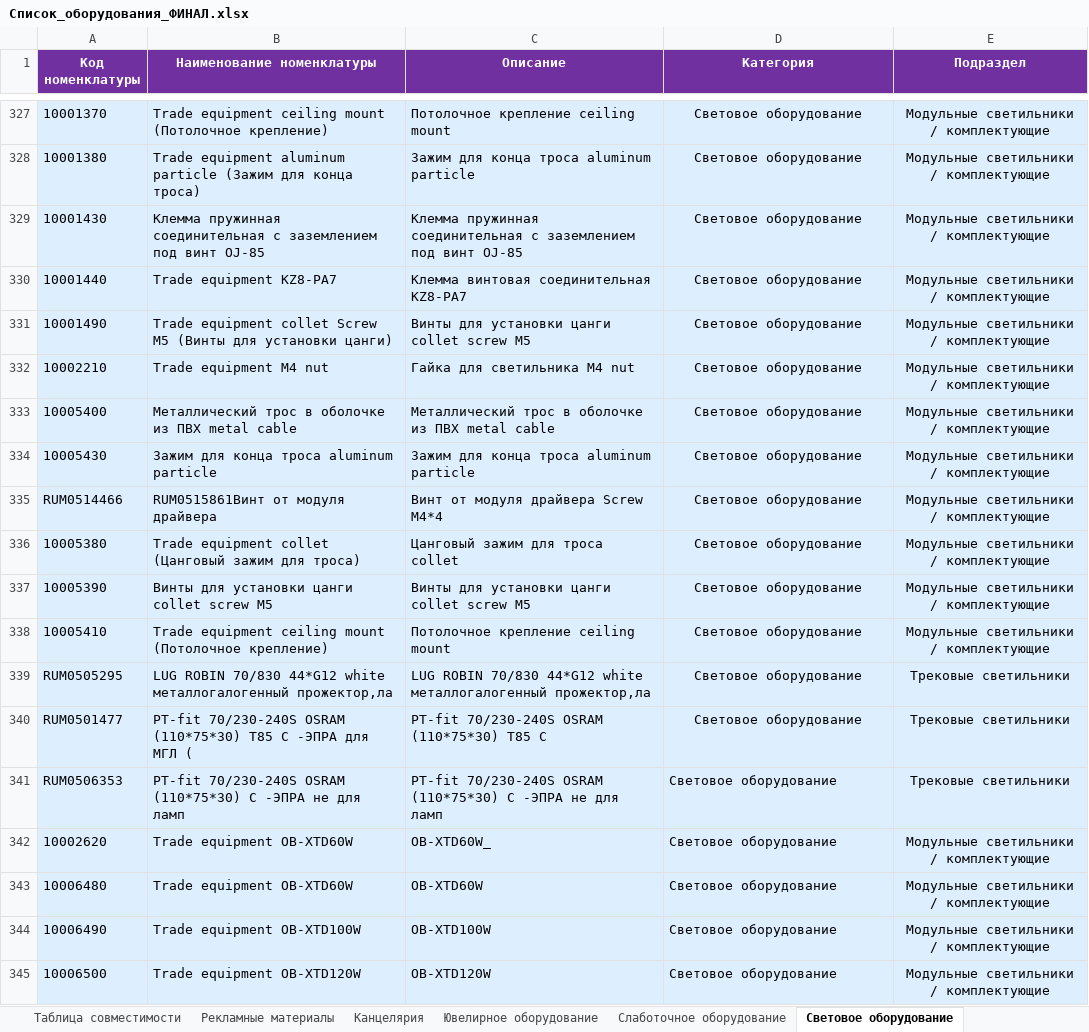
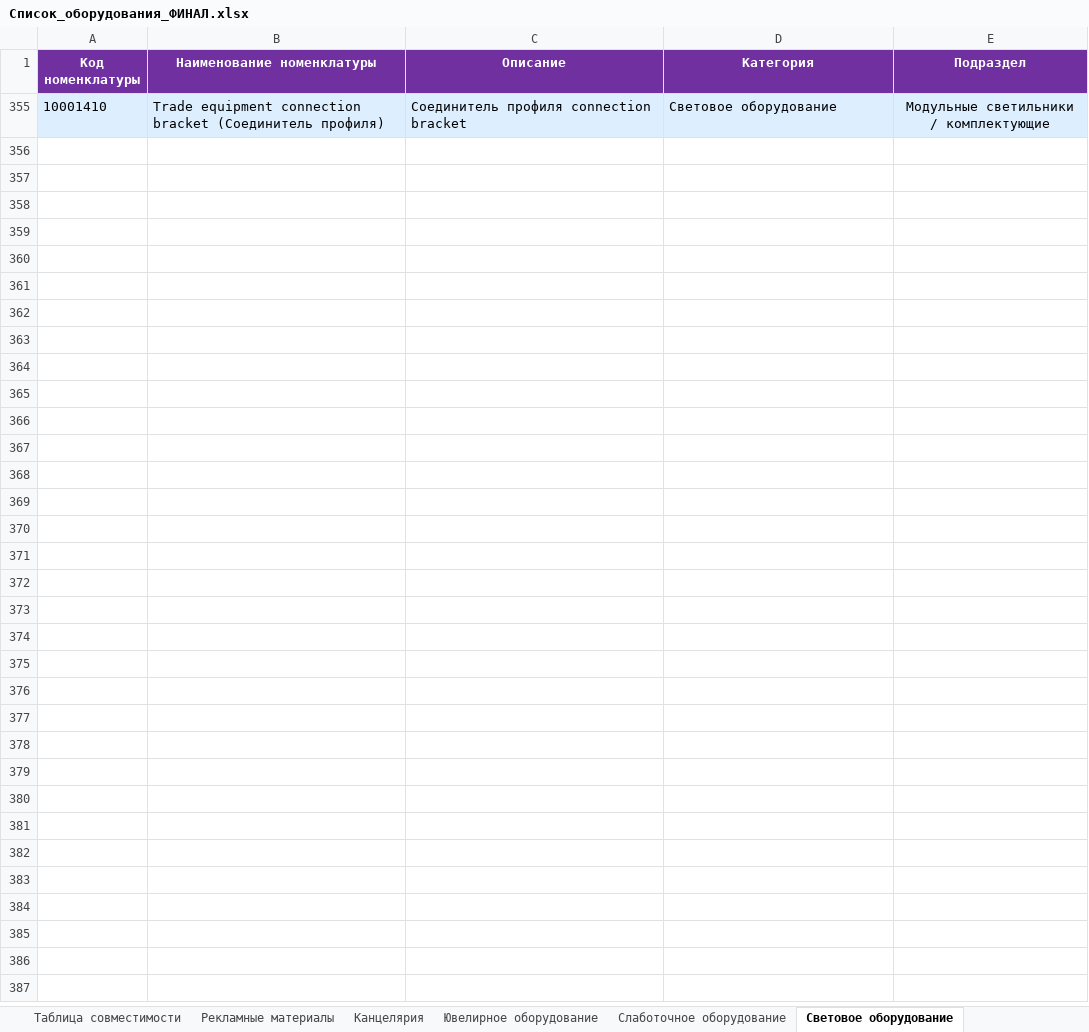
Before and after one commit to skbmaksim82-byte/Portal-zakazov, an Excel workbook: Список_оборудования_ФИНАЛ.xlsx, sheet Световое оборудование, drawn as a sheet; only a part is shown, gaps mark what is left out; values as stored, in another font and other column widths than the file's, no borders; removed rows and columns are numbered as before the commit, all else as after; the diff covers the shown part only; the diff names each change by its address in the sheet, - before the commit and + after, or states it on an @@ line.

Commit message:
Add files via upload

```diff
--- a/Список_оборудования_ФИНАЛ.xlsx (sheet Световое оборудование)
+++ b/Список_оборудования_ФИНАЛ.xlsx (sheet Световое оборудование)
-A355 (Код номенклатуры): 10001370
+A355 (Код номенклатуры): 10001410
-B355 (Наименование номенклатуры): Trade equipment ceiling mount (Потолочное крепление)
+B355 (Наименование номенклатуры): Trade equipment connection bracket (Соединитель профиля)
-C355 (Описание): Потолочное крепление ceiling mount
+C355 (Описание): Соединитель профиля connection bracket
-D355 alignment: center
+D355 alignment: left
@@ row 328 hidden: 10001380 | Trade equipment aluminum particle (Зажим для конца троса) | Зажим для конца троса aluminum particle | Световое оборудование | Модульные светильники / комплектующие @@
@@ row 329 hidden: 10001430 | Клемма пружинная соединительная с заземлением под винт OJ-85 | Клемма пружинная соединительная с заземлением под винт OJ-85 | Световое оборудование | Модульные светильники / комплектующие @@
@@ row 330 hidden: 10001440 | Trade equipment KZ8-PA7 | Клемма винтовая соединительная KZ8-PA7 | Световое оборудование | Модульные светильники / комплектующие @@
@@ row 331 hidden: 10001490 | Trade equipment collet Screw M5 (Винты для установки цанги) | Винты для установки цанги collet screw M5 | Световое оборудование | Модульные светильники / комплектующие @@
@@ row 332 hidden: 10002210 | Trade equipment M4 nut | Гайка для светильника M4 nut | Световое оборудование | Модульные светильники / комплектующие @@
@@ row 333 hidden: 10005400 | Металлический трос в оболочке из ПВХ metal cable | Металлический трос в оболочке из ПВХ metal cable | Световое оборудование | Модульные светильники / комплектующие @@
@@ row 334 hidden: 10005430 | Зажим для конца троса aluminum particle | Зажим для конца троса aluminum particle | Световое оборудование | Модульные светильники / комплектующие @@
@@ row 335 hidden: RUM0514466 | RUM0515861Винт от модуля драйвера | Винт от модуля драйвера Screw M4*4 | Световое оборудование | Модульные светильники / комплектующие @@
@@ row 336 hidden: 10005380 | Trade equipment collet (Цанговый зажим для троса) | Цанговый зажим для троса collet | Световое оборудование | Модульные светильники / комплектующие @@
@@ row 337 hidden: 10005390 | Винты для установки цанги collet screw M5 | Винты для установки цанги collet screw M5 | Световое оборудование | Модульные светильники / комплектующие @@
@@ row 338 hidden: 10005410 | Trade equipment ceiling mount (Потолочное крепление) | Потолочное крепление ceiling mount | Световое оборудование | Модульные светильники / комплектующие @@
@@ row 339 hidden: RUM0505295 | LUG ROBIN 70/830 44*G12 white металлогалогенный прожектор,ла | LUG ROBIN 70/830 44*G12 white металлогалогенный прожектор,ла | Световое оборудование | Трековые светильники @@
@@ row 340 hidden: RUM0501477 | PT-fit 70/230-240S OSRAM (110*75*30) T85 C -ЭПРА для МГЛ ( | PT-fit 70/230-240S OSRAM (110*75*30) T85 C | Световое оборудование | Трековые светильники @@
@@ row 341 hidden: RUM0506353 | PT-fit 70/230-240S OSRAM (110*75*30) C -ЭПРА не для ламп | PT-fit 70/230-240S OSRAM (110*75*30) C -ЭПРА не для ламп | Световое оборудование | Трековые светильники @@
@@ row 342 hidden: 10002620 | Trade equipment OB-XTD60W | OB-XTD60W_ | Световое оборудование | Модульные светильники / комплектующие @@
@@ row 343 hidden: 10006480 | Trade equipment OB-XTD60W | OB-XTD60W | Световое оборудование | Модульные светильники / комплектующие @@
@@ row 344 hidden: 10006490 | Trade equipment OB-XTD100W | OB-XTD100W | Световое оборудование | Модульные светильники / комплектующие @@
@@ row 345 hidden: 10006500 | Trade equipment OB-XTD120W | OB-XTD120W | Световое оборудование | Модульные светильники / комплектующие @@
```
Also changed, not shown: 334 hidden or unhidden rows elsewhere in this sheet, sheet Торговое оборудование.
